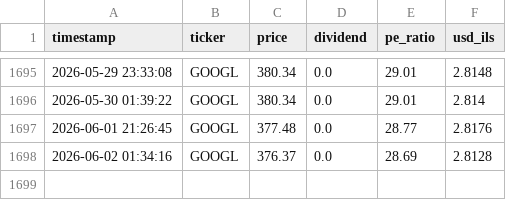
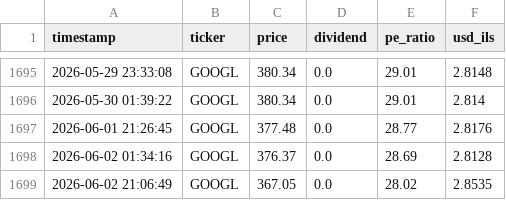
Before and after one commit to Almog787/my-stock-market, a CSV file: data_hub/price_history_archive/individual_stocks/GOOGL_history.csv, drawn as a sheet; only a part is shown, gaps mark what is left out.

```diff
--- a/data_hub/price_history_archive/individual_stocks/GOOGL_history.csv
+++ b/data_hub/price_history_archive/individual_stocks/GOOGL_history.csv
@@ -1698 +1698,2 @@ timestamp,ticker,price,dividend,pe_ratio,usd_ils
 2026-06-02 01:34:16,GOOGL,376.37,0.0,28.69,2.8128
+2026-06-02 21:06:49,GOOGL,367.05,0.0,28.02,2.8535
```
Also changed, not shown: data_hub/price_history_archive/full_stocks_extended_history.csv, data_hub/price_history_archive/individual_stocks/ASML_history.csv, 8 other files.
